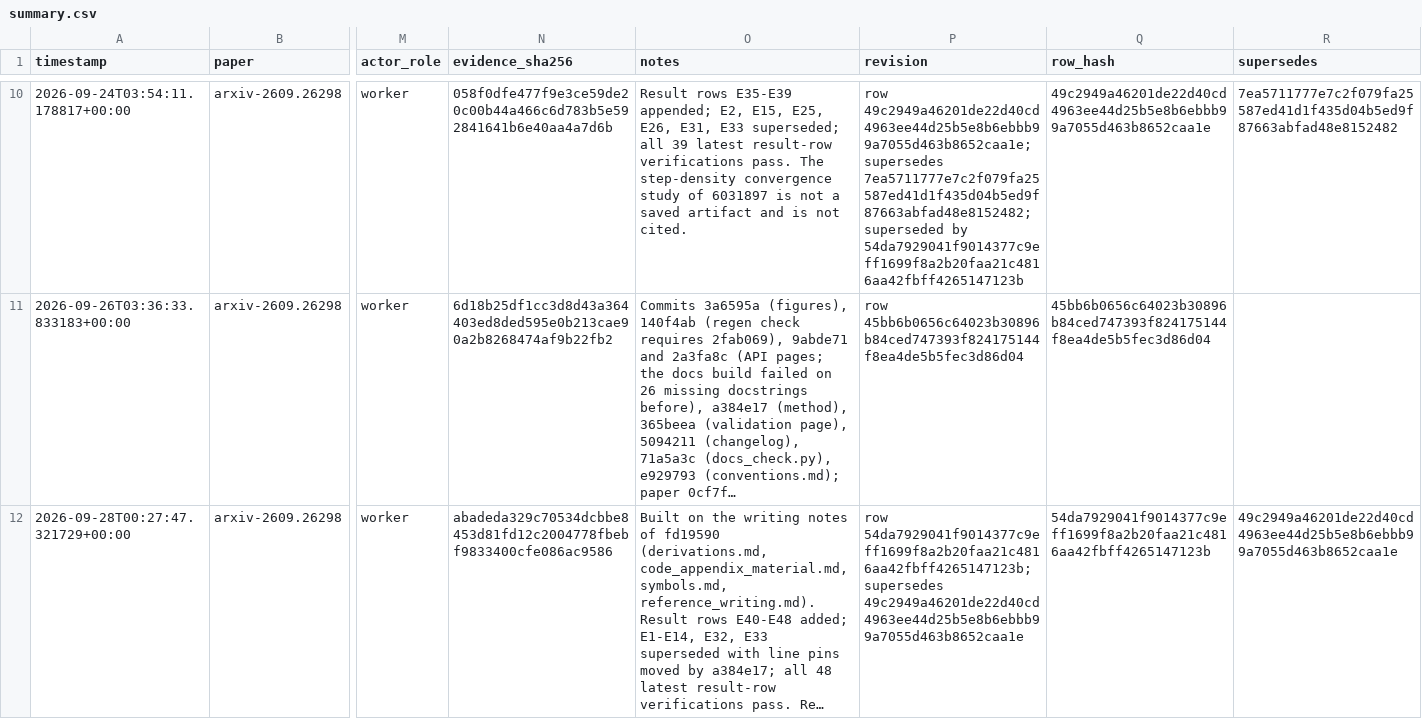
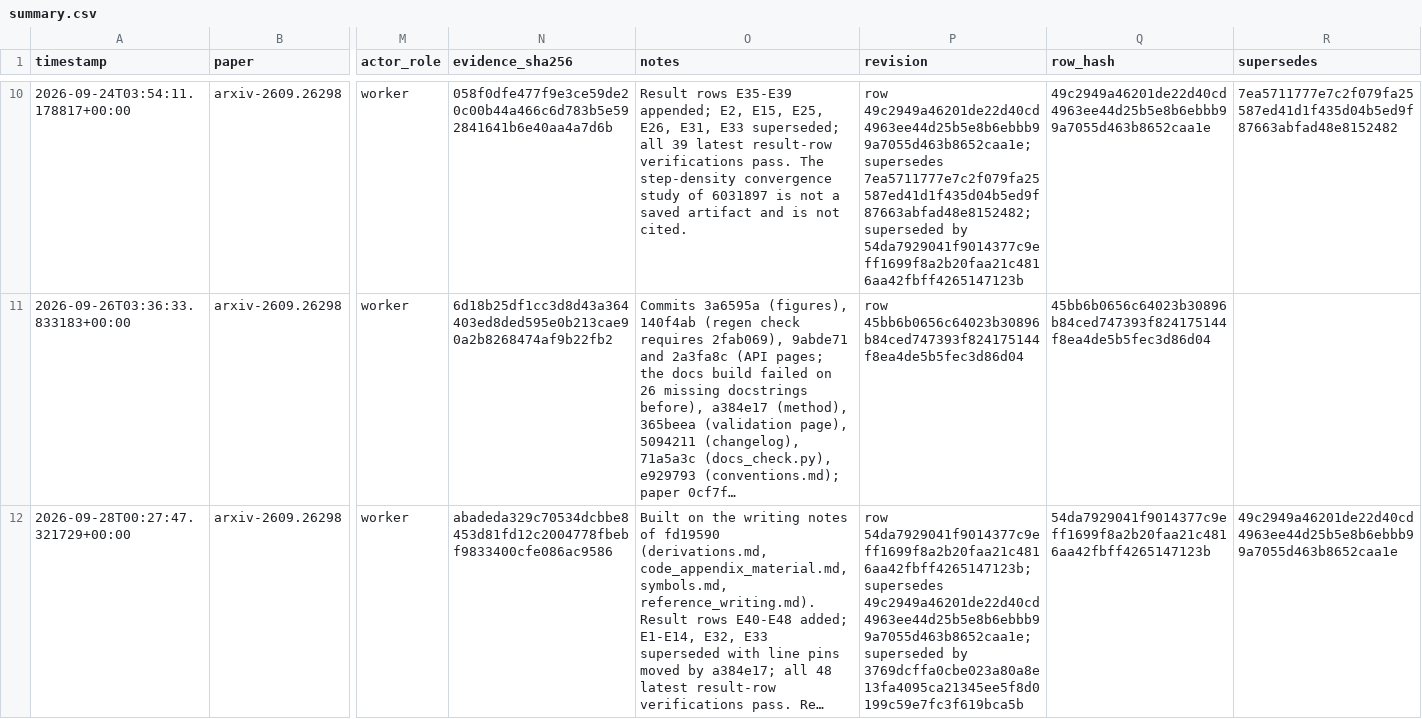
Before and after one commit to FoAKTEE/BlackLightPlus, a CSV file: results/ledgers/knowledge/paper_arxiv-2609.26298/summary.csv, drawn as a sheet; only a part is shown, gaps mark what is left out; long unchanged cells end in …; the diff covers the shown part only; the diff names each change by its address in the sheet, - before the commit and + after, or states it on an @@ line.

```diff
--- a/results/ledgers/knowledge/paper_arxiv-2609.26298/summary.csv
+++ b/results/ledgers/knowledge/paper_arxiv-2609.26298/summary.csv
-P12 (revision): …54da7929041f9014377c9eff1699f8a2b20faa21c4816aa42fbff4265147123b; supersedes 49c2949a46201de22d40cd4963ee44d25b5e8b6ebbb99a7055d463b8652caa1e
+P12 (revision): …54da7929041f9014377c9eff1699f8a2b20faa21c4816aa42fbff4265147123b; supersedes 49c2949a46201de22d40cd4963ee44d25b5e8b6ebbb99a7055d463b8652caa1e; superseded by 3769dcffa0cbe023a80a8e13fa4095ca21345ee5f8d0199c59e7fc3f619bca5b
```
Also changed, not shown: 1 added row elsewhere in this file, 3 other files.
